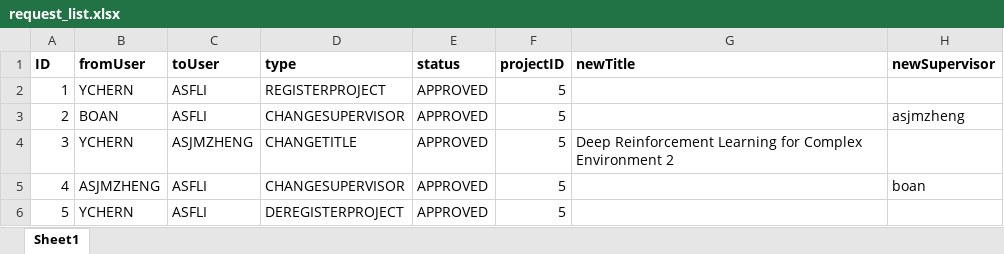
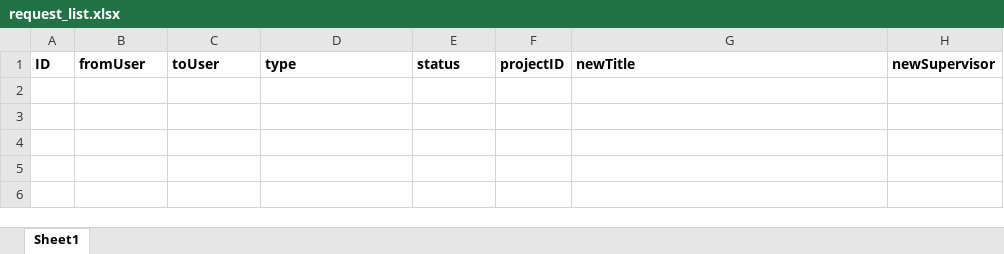
Before and after one commit to iujinwee/OOP-FYP-Management-Project, an Excel workbook: App/data/request_list.xlsx, sheet Sheet1, drawn as a sheet; values as stored, in another font and other column widths than the file's, no borders; the diff names each change by its address in the sheet, - before the commit and + after, or states it on an @@ line.

```diff
--- a/App/data/request_list.xlsx (sheet Sheet1)
+++ b/App/data/request_list.xlsx (sheet Sheet1)
-row 2: 1 | YCHERN | ASFLI | REGISTERPROJECT | APPROVED | 5
-row 3: 2 | BOAN | ASFLI | CHANGESUPERVISOR | APPROVED | 5 |  | asjmzheng
-row 4: 3 | YCHERN | ASJMZHENG | CHANGETITLE | APPROVED | 5 | Deep Reinforcement Learning for Complex Environment 2
-row 5: 4 | ASJMZHENG | ASFLI | CHANGESUPERVISOR | APPROVED | 5 |  | boan
-row 6: 5 | YCHERN | ASFLI | DEREGISTERPROJECT | APPROVED | 5
```
Also changed, not shown: App/data/faculty_list.xlsx, App/data/rollover_project.xlsx, 1 other file.
